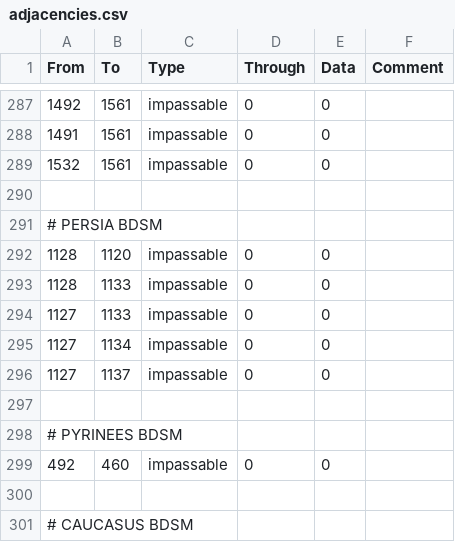
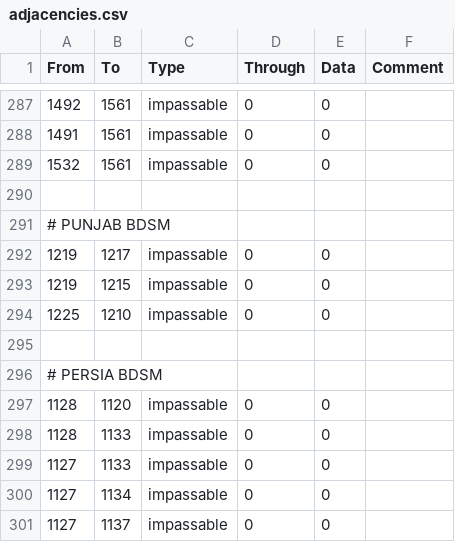
Before and after one commit to artyom-kuznetsov/BDSM_Mod-Victoria2, a CSV file: STAHL_MOD/map/adjacencies.csv, drawn as a sheet; only a part is shown, gaps mark what is left out; the shorter side is filled out with more unchanged rows.

Commit message:
BDSM v3.4.110P
-Add Bengal & Maharashtra
-TUR gains badboy on EGY vassalization
-Siam & Panjab plurality from start
-Panjab techs & reforms
-India Increase pop
-Spanish East India Company
-Cut British India, remove EIC
-Panjab industry & starting army
-CW reduction is 2 less
-Nerf tank & plane costs

```diff
--- a/STAHL_MOD/map/adjacencies.csv
+++ b/STAHL_MOD/map/adjacencies.csv
@@ -290,2 +290,7 @@ From;To;Type;Through;Data;Comment
 
+# PUNJAB BDSM
+1219;1217;impassable;0;0;
+1219;1215;impassable;0;0;
+1225;1210;impassable;0;0;
+
 # PERSIA BDSM
```
Also changed, not shown: 50 other files.
